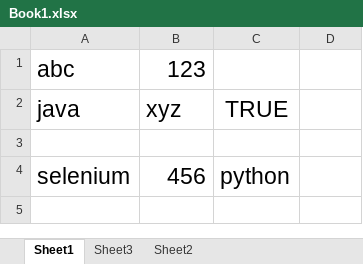
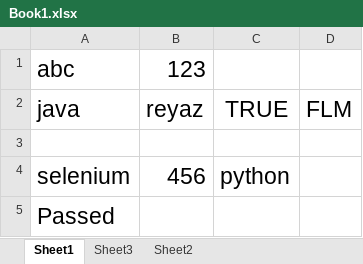
Before and after one commit to flm2ndjune/javaseasons3, an Excel workbook: Book1.xlsx, sheet Sheet1, drawn as a sheet; values as stored, in another font and other column widths than the file's, no borders; the diff names each change by its address in the sheet, - before the commit and + after, or states it on an @@ line.

```diff
--- a/Book1.xlsx (sheet Sheet1)
+++ b/Book1.xlsx (sheet Sheet1)
-B2: xyz
+B2: reyaz
-D2: (empty)
+D2: FLM
+row 5: Passed
```
Also changed, not shown: sheet Sheet3, 54 other files.
